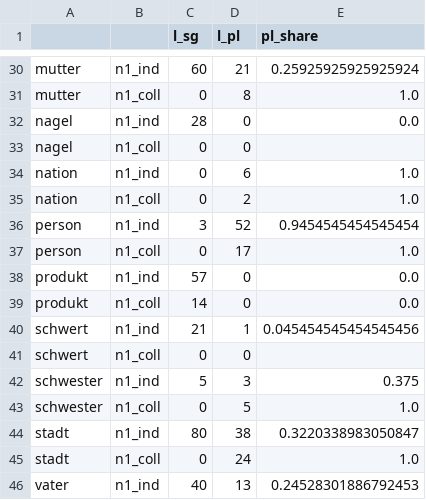
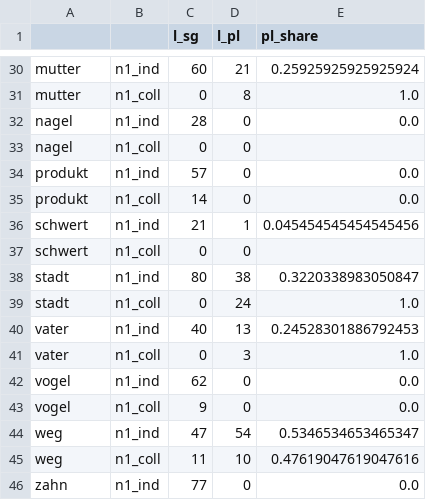
Before and after one commit to maxschmaltz/DieKonstraints, a TSV file: out/intpe_sp18/study_1/alt_npll/hfreq/pllcounts.tsv, drawn as a sheet; only a part is shown, gaps mark what is left out; the shorter side is filled out with more unchanged rows.

```diff
--- a/out/intpe_sp18/study_1/alt_npll/hfreq/pllcounts.tsv
+++ b/out/intpe_sp18/study_1/alt_npll/hfreq/pllcounts.tsv
@@ -33,6 +33,2 @@ nagel	n1_ind	28	0	0.0
 nagel	n1_coll	0	0	
-nation	n1_ind	0	6	1.0
-nation	n1_coll	0	2	1.0
-person	n1_ind	3	52	0.9454545454545454
-person	n1_coll	0	17	1.0
 produkt	n1_ind	57	0	0.0
@@ -41,4 +37,2 @@ schwert	n1_ind	21	1	0.045454545454545456
 schwert	n1_coll	0	0	
-schwester	n1_ind	5	3	0.375
-schwester	n1_coll	0	5	1.0
 stadt	n1_ind	80	38	0.3220338983050847
```
Also changed, not shown: out/intpe_sp18/study_1/alt_npll/lfreq/pllcounts.tsv, out/intpe_sp18/study_1/alt_npll/lfreq/pllshares.tsv, 33 other files.
